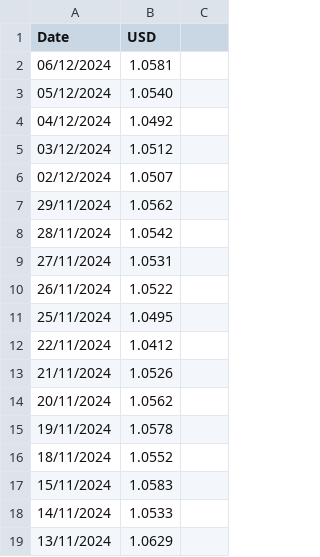
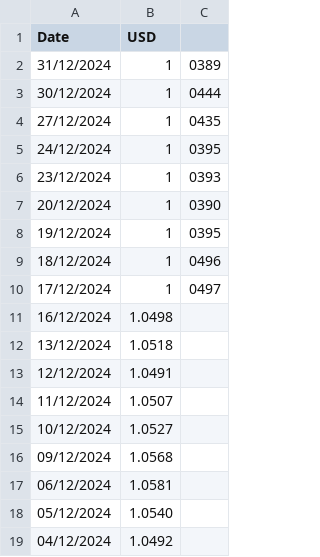
Before and after one commit to tvoisin/RSU_tax_computer, a CSV file: Euro_exchange.csv, drawn as a sheet; only a part is shown; the shorter side is filled out with more unchanged rows.

```diff
--- a/Euro_exchange.csv
+++ b/Euro_exchange.csv
@@ -1,2 +1,17 @@
 Date,USD,
+31/12/2024,1,0389,
+30/12/2024,1,0444,
+27/12/2024,1,0435,
+24/12/2024,1,0395,
+23/12/2024,1,0393,
+20/12/2024,1,0390,
+19/12/2024,1,0395,
+18/12/2024,1,0496,
+17/12/2024,1,0497,
+16/12/2024,1.0498,
+13/12/2024,1.0518,
+12/12/2024,1.0491,
+11/12/2024,1.0507,
+10/12/2024,1.0527,
+09/12/2024,1.0568,
 06/12/2024,1.0581,
```
Also changed, not shown: HistoricalData_1647369022625.csv.
